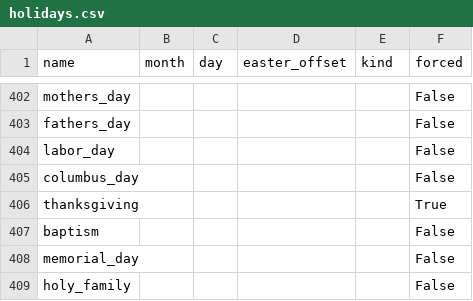
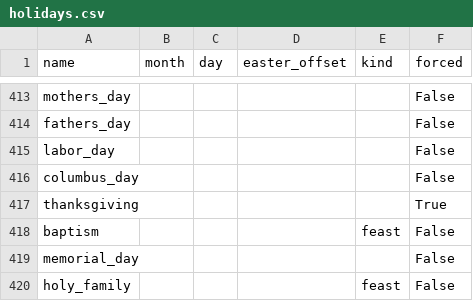
Before and after one commit to thomaswmorris/poemsfromtom, a CSV file: poems/data/holidays.csv, drawn as a sheet; only a part is shown, gaps mark what is left out; the diff covers the shown part only.

```diff
--- a/poems/data/holidays.csv
+++ b/poems/data/holidays.csv
@@ -406,4 +417,4 @@ columbus_day,,,,,False
 thanksgiving,,,,,True
-baptism,,,,,False
+baptism,,,,feast,False
 memorial_day,,,,,False
-holy_family,,,,,False
+holy_family,,,,feast,False
```
Also changed, not shown: 11 added rows and 2 edited cells elsewhere in this file, 5 other files.
